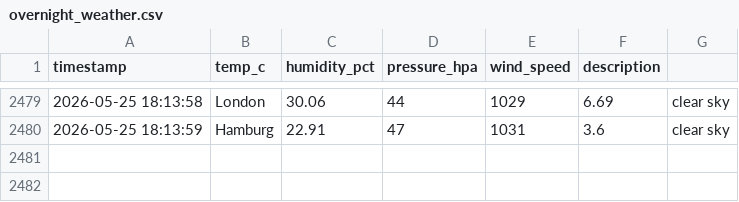
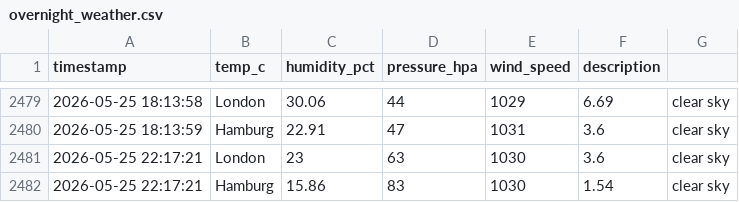
Before and after one commit to vulevu228/Weather-Tracker, a CSV file: overnight_weather.csv, drawn as a sheet; only a part is shown, gaps mark what is left out.

Commit message:
update data

```diff
--- a/overnight_weather.csv
+++ b/overnight_weather.csv
@@ -2480 +2480,3 @@ timestamp,temp_c,humidity_pct,pressure_hpa,wind_speed,description,
 2026-05-25 18:13:59,Hamburg,22.91,47,1031,3.6,clear sky
+2026-05-25 22:17:21,London,23,63,1030,3.6,clear sky
+2026-05-25 22:17:21,Hamburg,15.86,83,1030,1.54,clear sky
```
